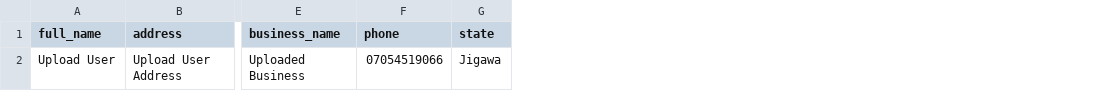
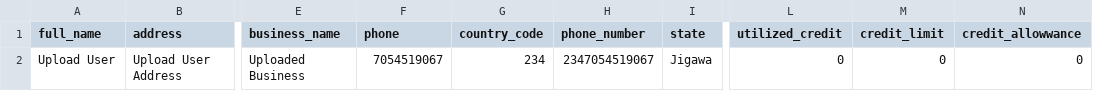
Before and after one commit to TosinPet/Laravel-Api, a CSV file: public/sample/customers/customers.csv, drawn as a sheet; only a part is shown, gaps mark what is left out; the diff names each change by its address in the sheet, - before the commit and + after, or states it on an @@ line.

```diff
--- a/public/sample/customers/customers.csv
+++ b/public/sample/customers/customers.csv
+column G (country_code), row 2: 234
+column H (phone_number), row 2: 2347054519067
+column L (utilized_credit), row 2: 0
+column M (credit_limit), row 2: 0
+column N (credit_allowwance), row 2: 0
-F2 (phone): 07054519066
+F2 (phone): 7054519067
```
Also changed, not shown: 40 other files.
